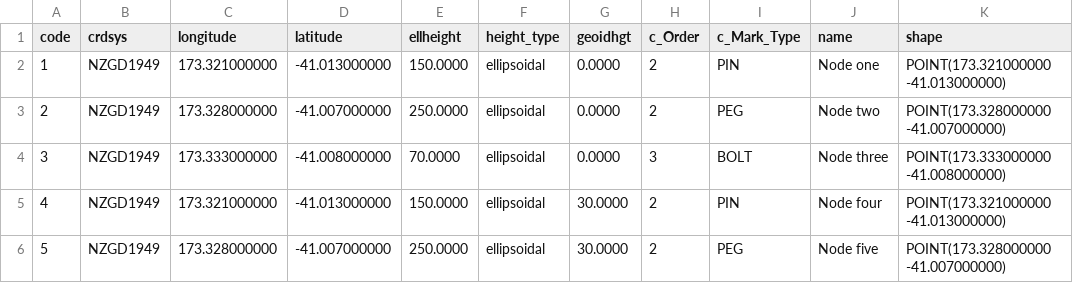
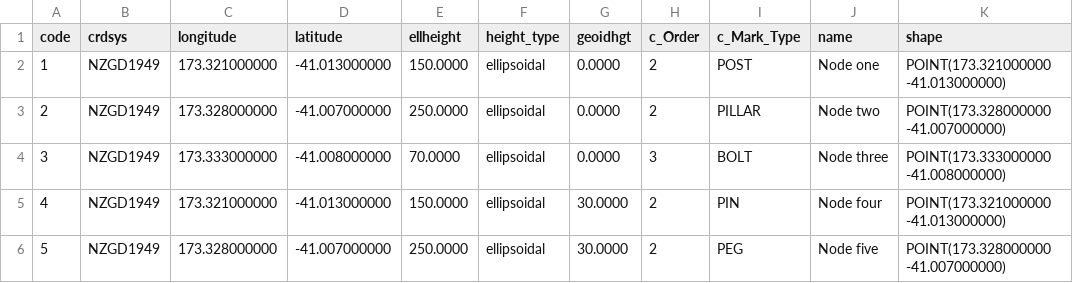
Before and after one commit to linz/snap, a CSV file: regression_tests/snap/check/test1csv/test1csv-stn.csv, drawn as a sheet.

```diff
--- a/regression_tests/snap/check/test1csv/test1csv-stn.csv
+++ b/regression_tests/snap/check/test1csv/test1csv-stn.csv
@@ -1,4 +1,4 @@
 "code","crdsys","longitude","latitude","ellheight","height_type","geoidhgt","c_Order","c_Mark_Type","name","shape"
-"1","NZGD1949",173.321000000,-41.013000000,150.0000,"ellipsoidal",0.0000,"2","PIN","Node one","POINT(173.321000000 -41.013000000)"
-"2","NZGD1949",173.328000000,-41.007000000,250.0000,"ellipsoidal",0.0000,"2","PEG","Node two","POINT(173.328000000 -41.007000000)"
+"1","NZGD1949",173.321000000,-41.013000000,150.0000,"ellipsoidal",0.0000,"2","POST","Node one","POINT(173.321000000 -41.013000000)"
+"2","NZGD1949",173.328000000,-41.007000000,250.0000,"ellipsoidal",0.0000,"2","PILLAR","Node two","POINT(173.328000000 -41.007000000)"
 "3","NZGD1949",173.333000000,-41.008000000,70.0000,"ellipsoidal",0.0000,"3","BOLT","Node three","POINT(173.333000000 -41.008000000)"
```
Also changed, not shown: regression_tests/snap/check/test1csv/test1csv-filelist.csv, regression_tests/snap/check/test1csv/test1csv-metadata.csv, 15 other files.
